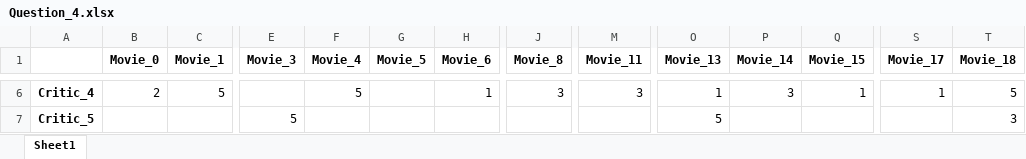
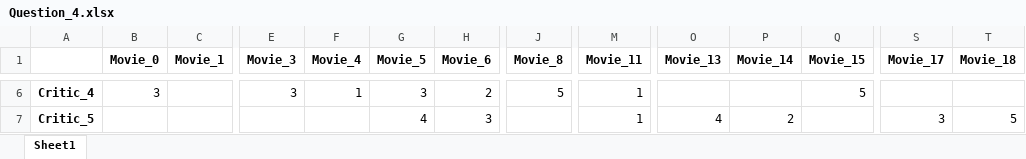
Before and after one commit to yutao-data/CentraleSpelec, an Excel workbook: Decision Modeling/Assignment/Assignment 4/Question_4.xlsx, sheet Sheet1, drawn as a sheet; only a part is shown, gaps mark what is left out; values as stored, in another font and other column widths than the file's, no borders; the diff covers the shown part only; the diff names each change by its address in the sheet, - before the commit and + after, or states it on an @@ line.

```diff
--- a/Decision Modeling/Assignment/Assignment 4/Question_4.xlsx (sheet Sheet1)
+++ b/Decision Modeling/Assignment/Assignment 4/Question_4.xlsx (sheet Sheet1)
-B6 (Movie_0): 2
+B6 (Movie_0): 3
-C6 (Movie_1): 5
+C6 (Movie_1): (empty)
-E6 (Movie_3): (empty)
+E6 (Movie_3): 3
-F6 (Movie_4): 5
+F6 (Movie_4): 1
-G6 (Movie_5): (empty)
+G6 (Movie_5): 3
-H6 (Movie_6): 1
+H6 (Movie_6): 2
-J6 (Movie_8): 3
+J6 (Movie_8): 5
-M6 (Movie_11): 3
+M6 (Movie_11): 1
-O6 (Movie_13): 1
+O6 (Movie_13): (empty)
-P6 (Movie_14): 3
+P6 (Movie_14): (empty)
-Q6 (Movie_15): 1
+Q6 (Movie_15): 5
-S6 (Movie_17): 1
+S6 (Movie_17): (empty)
-T6 (Movie_18): 5
+T6 (Movie_18): (empty)
-E7 (Movie_3): 5
+E7 (Movie_3): (empty)
-G7 (Movie_5): (empty)
+G7 (Movie_5): 4
-H7 (Movie_6): (empty)
+H7 (Movie_6): 3
-M7 (Movie_11): (empty)
+M7 (Movie_11): 1
-O7 (Movie_13): 5
+O7 (Movie_13): 4
-P7 (Movie_14): (empty)
+P7 (Movie_14): 2
-S7 (Movie_17): (empty)
+S7 (Movie_17): 3
-T7 (Movie_18): 3
+T7 (Movie_18): 5
```
Also changed, not shown: 198 edited cells elsewhere in this sheet, Decision Modeling/Assignment/Assignment 4/Question_1_2.xlsx, Decision Modeling/Assignment/Assignment 4/Question_3.xlsx, 12 other files.
